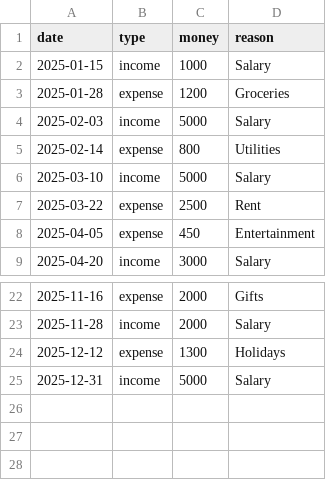
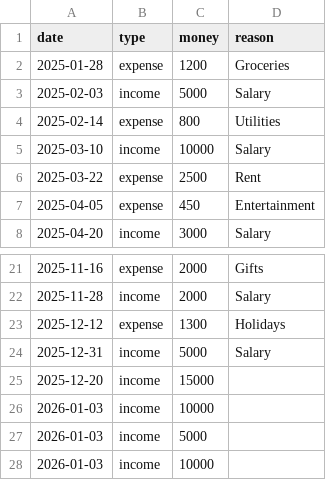
Before and after one commit to ant1po1e/pyfinance, a CSV file: log.csv, drawn as a sheet; only a part is shown, gaps mark what is left out.

```diff
--- a/log.csv
+++ b/log.csv
@@ -1,3 +1,2 @@
 date,type,money,reason
-2025-01-15,income,1000,Salary
 2025-01-28,expense,1200,Groceries
@@ -5,3 +4,3 @@ date,type,money,reason
 2025-02-14,expense,800,Utilities
-2025-03-10,income,5000,Salary
+2025-03-10,income,10000,Salary
 2025-03-22,expense,2500,Rent
@@ -25 +24,5 @@ date,type,money,reason
 2025-12-31,income,5000,Salary
+2025-12-20,income,15000,
+2026-01-03,income,10000,
+2026-01-03,income,5000,
+2026-01-03,income,10000,
```
Also changed, not shown: 1 other file.
